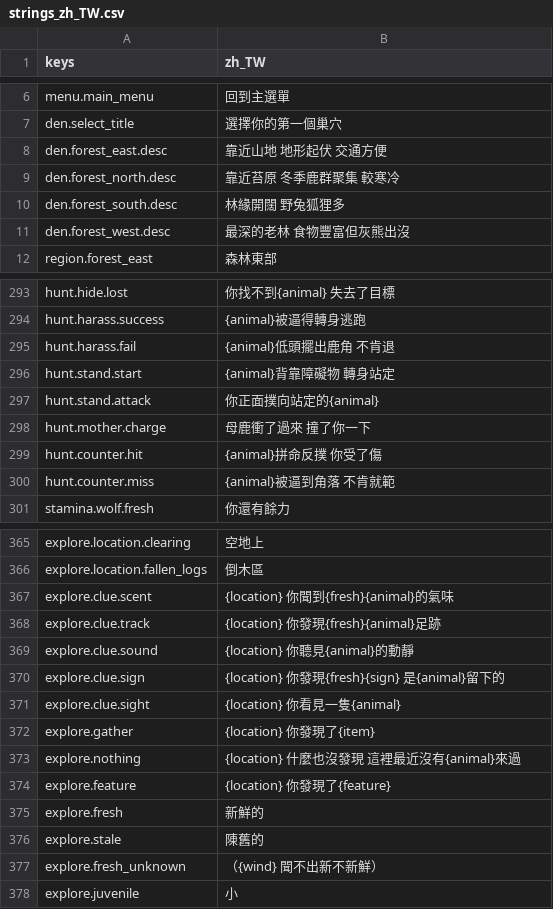
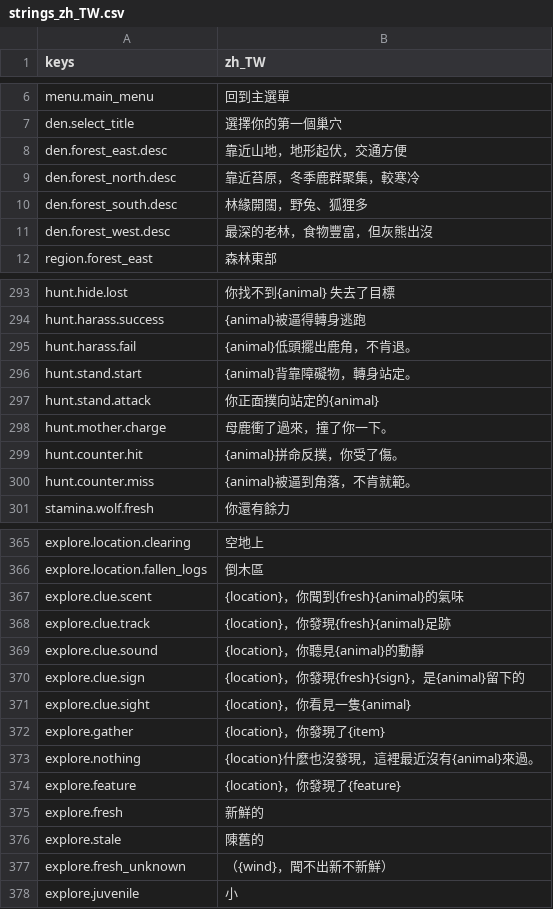
Before and after one commit to gigd123/wolf-life, a CSV file: localization/strings_zh_TW.csv, drawn as a sheet; only a part is shown, gaps mark what is left out; the diff covers the shown part only.

```diff
--- a/localization/strings_zh_TW.csv
+++ b/localization/strings_zh_TW.csv
@@ -7,6 +7,6 @@ menu.main_menu,回到主選單
 den.select_title,選擇你的第一個巢穴
-den.forest_east.desc,靠近山地 地形起伏 交通方便
-den.forest_north.desc,靠近苔原 冬季鹿群聚集 較寒冷
-den.forest_south.desc,林緣開闊 野兔狐狸多
-den.forest_west.desc,最深的老林 食物豐富但灰熊出沒
+den.forest_east.desc,靠近山地，地形起伏，交通方便
+den.forest_north.desc,靠近苔原，冬季鹿群聚集，較寒冷
+den.forest_south.desc,林緣開闊，野兔、狐狸多
+den.forest_west.desc,最深的老林，食物豐富，但灰熊出沒
 region.forest_east,森林東部
@@ -294,8 +294,8 @@ hunt.hide.lost,你找不到{animal} 失去了目標
 hunt.harass.success,{animal}被逼得轉身逃跑
-hunt.harass.fail,{animal}低頭擺出鹿角 不肯退
-hunt.stand.start,{animal}背靠障礙物 轉身站定
+hunt.harass.fail,{animal}低頭擺出鹿角，不肯退。
+hunt.stand.start,{animal}背靠障礙物，轉身站定。
 hunt.stand.attack,你正面撲向站定的{animal}
-hunt.mother.charge,母鹿衝了過來 撞了你一下
-hunt.counter.hit,{animal}拼命反撲 你受了傷
-hunt.counter.miss,{animal}被逼到角落 不肯就範
+hunt.mother.charge,母鹿衝了過來，撞了你一下。
+hunt.counter.hit,{animal}拼命反撲，你受了傷。
+hunt.counter.miss,{animal}被逼到角落，不肯就範。
 stamina.wolf.fresh,你還有餘力
@@ -366,13 +366,13 @@ explore.location.clearing,空地上
 explore.location.fallen_logs,倒木區
-explore.clue.scent,{location} 你聞到{fresh}{animal}的氣味
-explore.clue.track,{location} 你發現{fresh}{animal}足跡
-explore.clue.sound,{location} 你聽見{animal}的動靜
-explore.clue.sign,{location} 你發現{fresh}{sign} 是{animal}留下的
-explore.clue.sight,{location} 你看見一隻{animal}
-explore.gather,{location} 你發現了{item}
-explore.nothing,{location} 什麼也沒發現 這裡最近沒有{animal}來過
-explore.feature,{location} 你發現了{feature}
+explore.clue.scent,{location}，你聞到{fresh}{animal}的氣味
+explore.clue.track,{location}，你發現{fresh}{animal}足跡
+explore.clue.sound,{location}，你聽見{animal}的動靜
+explore.clue.sign,{location}，你發現{fresh}{sign}，是{animal}留下的
+explore.clue.sight,{location}，你看見一隻{animal}
+explore.gather,{location}，你發現了{item}
+explore.nothing,{location}什麼也沒發現，這裡最近沒有{animal}來過。
+explore.feature,{location}，你發現了{feature}
 explore.fresh,新鮮的
 explore.stale,陳舊的
-explore.fresh_unknown,（{wind} 聞不出新不新鮮）
+explore.fresh_unknown,（{wind}，聞不出新不新鮮）
 explore.juvenile,小
```
Also changed, not shown: 50 edited cells elsewhere in this file, 3 other files.
